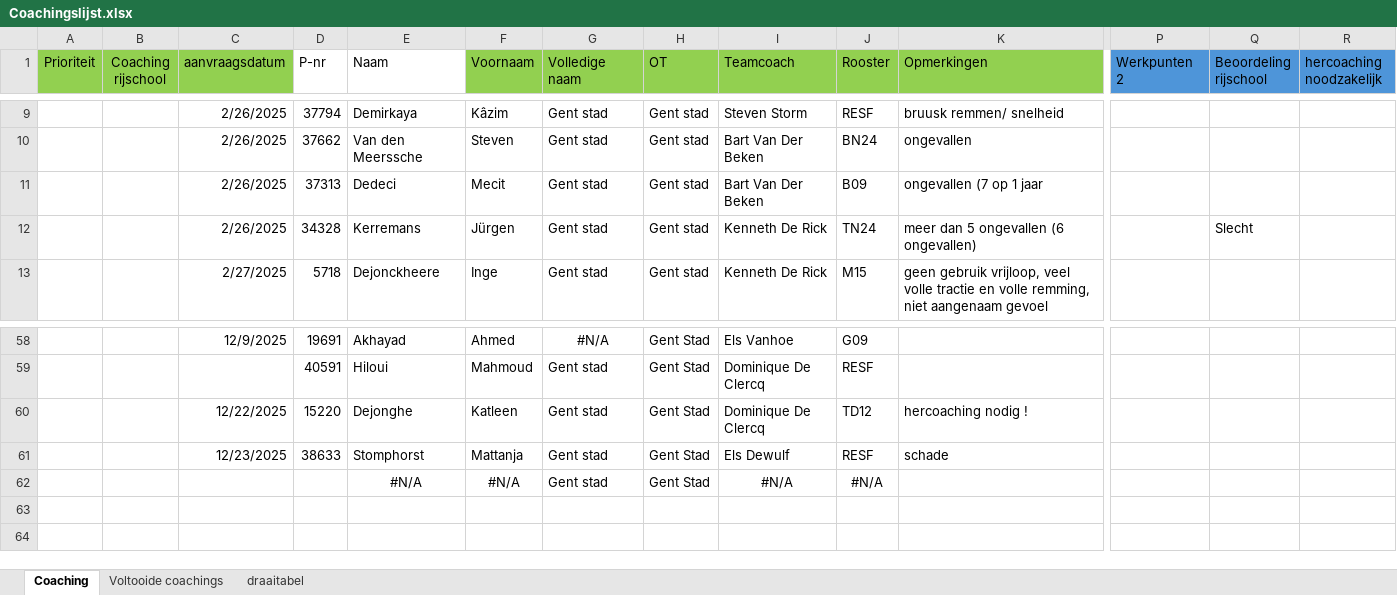
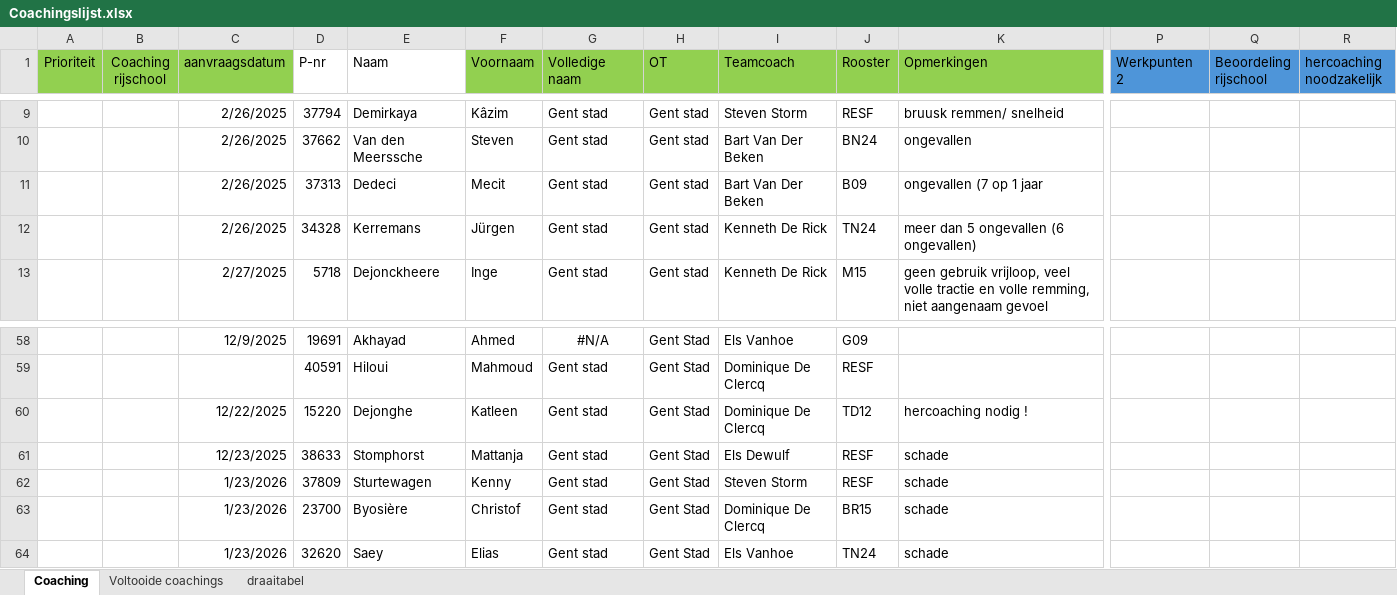
Before and after one commit to Stoffels84/OTGENT, an Excel workbook: Coachingslijst.xlsx, sheet Coaching, drawn as a sheet; only a part is shown, gaps mark what is left out; values as stored, in another font and other column widths than the file's, no borders; conditional formats and table styles not drawn; removed rows and columns are numbered as before the commit, all else as after; rows hold the shown columns only; the diff names each change by its address in the sheet, - before the commit and + after, or states it on an @@ line.

```diff
--- a/Coachingslijst.xlsx (sheet Coaching)
+++ b/Coachingslijst.xlsx (sheet Coaching)
-Q12 (Beoordeling rijschool): Slecht
+Q12 (Beoordeling rijschool): (empty)
-row 62:  |  |  |  | #N/A | #N/A | Gent stad | Gent Stad | #N/A | #N/A
+row 62:  |  | 1/23/2026 | 37809 | Sturtewagen | Kenny | Gent stad | Gent Stad | Steven Storm | RESF | schade
+row 63:  |  | 1/23/2026 | 23700 | Byosière | Christof | Gent stad | Gent Stad | Dominique De Clercq | BR15 | schade
+row 64:  |  | 1/23/2026 | 32620 | Saey | Elias | Gent stad | Gent Stad | Els Vanhoe | TN24 | schade
```
Also changed, not shown: sheet draaitabel, sheet Voltooide coachings.
